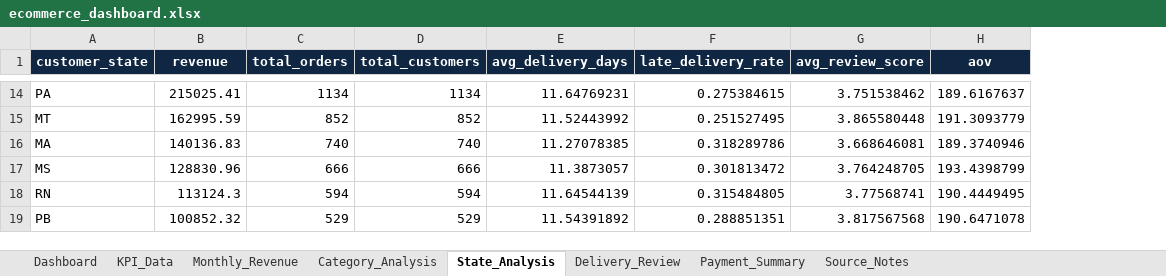
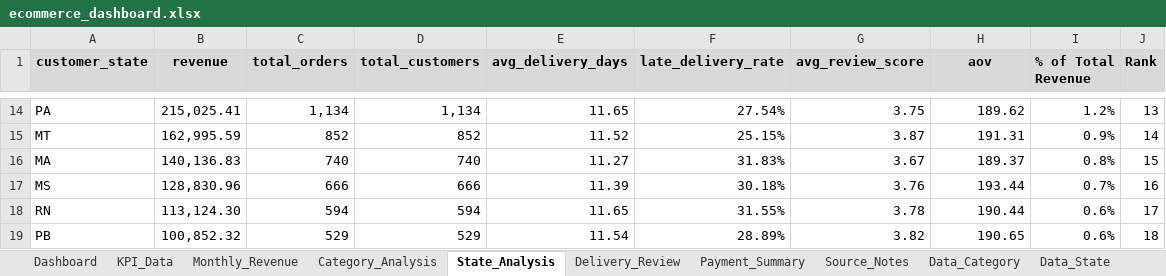
Before and after one commit to Akbarpp22/ecommerce-business-analytics, an Excel workbook: ecommerce_dashboard.xlsx, sheet State_Analysis, drawn as a sheet; only a part is shown, gaps mark what is left out; values as stored, in another font and other column widths than the file's, no borders; table styles not drawn; the diff covers the shown part only; the diff names each change by its address in the sheet, - before the commit and + after, or states it on an @@ line.

```diff
--- a/ecommerce_dashboard.xlsx (sheet State_Analysis)
+++ b/ecommerce_dashboard.xlsx (sheet State_Analysis)
+sheet tab: Data_Category
+sheet tab: Data_State
+column I (% of Total Revenue), rows 14-19: 1.2% | 0.9% | 0.8% | 0.7% | 0.6% | 0.6%
+column J (Rank), rows 14-19: 13 | 14 | 15 | 16 | 17 | 18
@@ A1:H1 fill: #0F2742 → #D9D9D9, text colour: #FFFFFF → black @@
-B14 (revenue): 215025.41
+B14 (revenue): 215,025.41
-C14 (total_orders): 1134
+C14 (total_orders): 1,134
-D14 (total_customers): 1134
+D14 (total_customers): 1,134
-E14 (avg_delivery_days): 11.64769231
+E14 (avg_delivery_days): 11.65
-F14 (late_delivery_rate): 0.275384615
+F14 (late_delivery_rate): 27.54%
-G14 (avg_review_score): 3.751538462
+G14 (avg_review_score): 3.75
-H14 (aov): 189.6167637
+H14 (aov): 189.62
-B15 (revenue): 162995.59
+B15 (revenue): 162,995.59
-E15 (avg_delivery_days): 11.52443992
+E15 (avg_delivery_days): 11.52
-F15 (late_delivery_rate): 0.251527495
+F15 (late_delivery_rate): 25.15%
-G15 (avg_review_score): 3.865580448
+G15 (avg_review_score): 3.87
-H15 (aov): 191.3093779
+H15 (aov): 191.31
-B16 (revenue): 140136.83
+B16 (revenue): 140,136.83
-E16 (avg_delivery_days): 11.27078385
+E16 (avg_delivery_days): 11.27
-F16 (late_delivery_rate): 0.318289786
+F16 (late_delivery_rate): 31.83%
-G16 (avg_review_score): 3.668646081
+G16 (avg_review_score): 3.67
-H16 (aov): 189.3740946
+H16 (aov): 189.37
-B17 (revenue): 128830.96
+B17 (revenue): 128,830.96
-E17 (avg_delivery_days): 11.3873057
+E17 (avg_delivery_days): 11.39
-F17 (late_delivery_rate): 0.301813472
+F17 (late_delivery_rate): 30.18%
-G17 (avg_review_score): 3.764248705
+G17 (avg_review_score): 3.76
-H17 (aov): 193.4398799
+H17 (aov): 193.44
-B18 (revenue): 113124.3
+B18 (revenue): 113,124.30
-E18 (avg_delivery_days): 11.64544139
+E18 (avg_delivery_days): 11.65
-F18 (late_delivery_rate): 0.315484805
+F18 (late_delivery_rate): 31.55%
-G18 (avg_review_score): 3.77568741
+G18 (avg_review_score): 3.78
-H18 (aov): 190.4449495
+H18 (aov): 190.44
-B19 (revenue): 100852.32
+B19 (revenue): 100,852.32
-E19 (avg_delivery_days): 11.54391892
+E19 (avg_delivery_days): 11.54
-F19 (late_delivery_rate): 0.288851351
+F19 (late_delivery_rate): 28.89%
-G19 (avg_review_score): 3.817567568
+G19 (avg_review_score): 3.82
-H19 (aov): 190.6471078
+H19 (aov): 190.65
```
Also changed, not shown: 2 added rows and 129 edited cells elsewhere in this sheet, sheet Category_Analysis, sheet Monthly_Revenue, sheet Dashboard, sheet Delivery_Review, sheet Payment_Summary, sheet KPI_Data, 1 more sheet, other sheet tabs, formulas that keep their value, charts or pictures.
